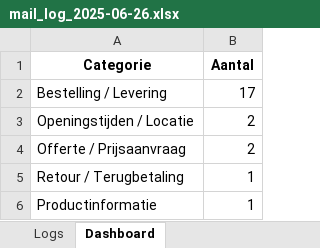
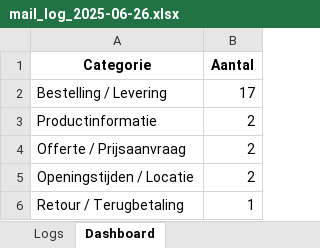
Before and after one commit to MailMind-app/streamlit-dashboard, an Excel workbook: logs/mail_log_2025-06-26.xlsx, sheet Dashboard, drawn as a sheet; values as stored, in another font and other column widths than the file's, no borders; charts and pictures not drawn; removed rows and columns are numbered as before the commit, all else as after; the diff names each change by its address in the sheet, - before the commit and + after, or states it on an @@ line.

```diff
--- a/logs/mail_log_2025-06-26.xlsx (sheet Dashboard)
+++ b/logs/mail_log_2025-06-26.xlsx (sheet Dashboard)
+row 3: Productinformatie | 2
-row 6: Productinformatie | 1
```
Also changed, not shown: sheet Logs.
